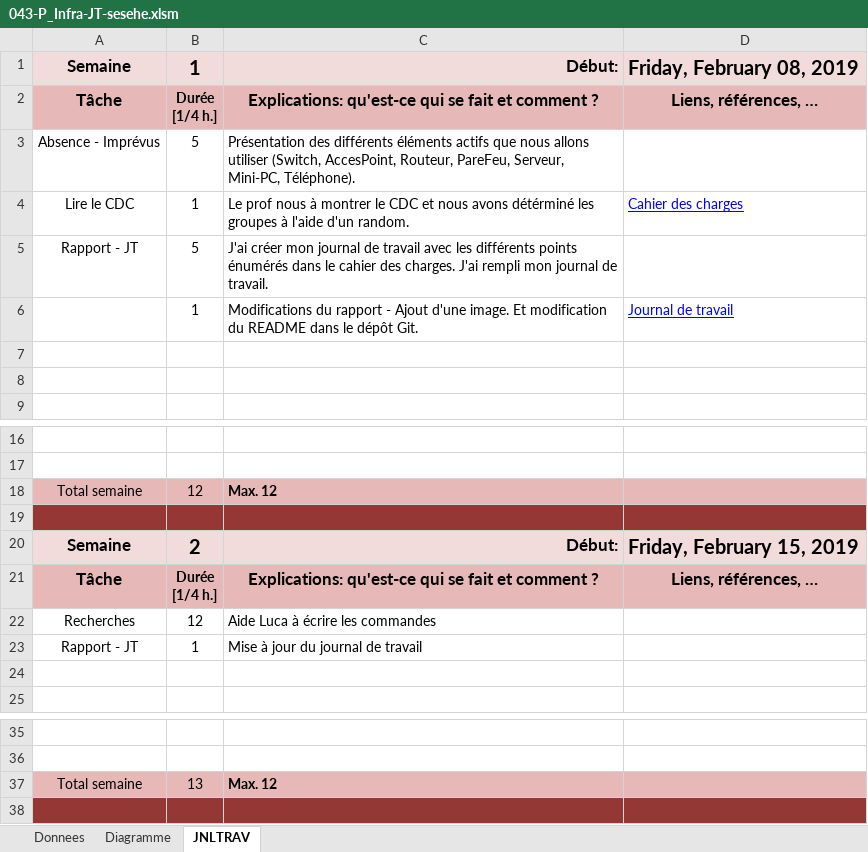
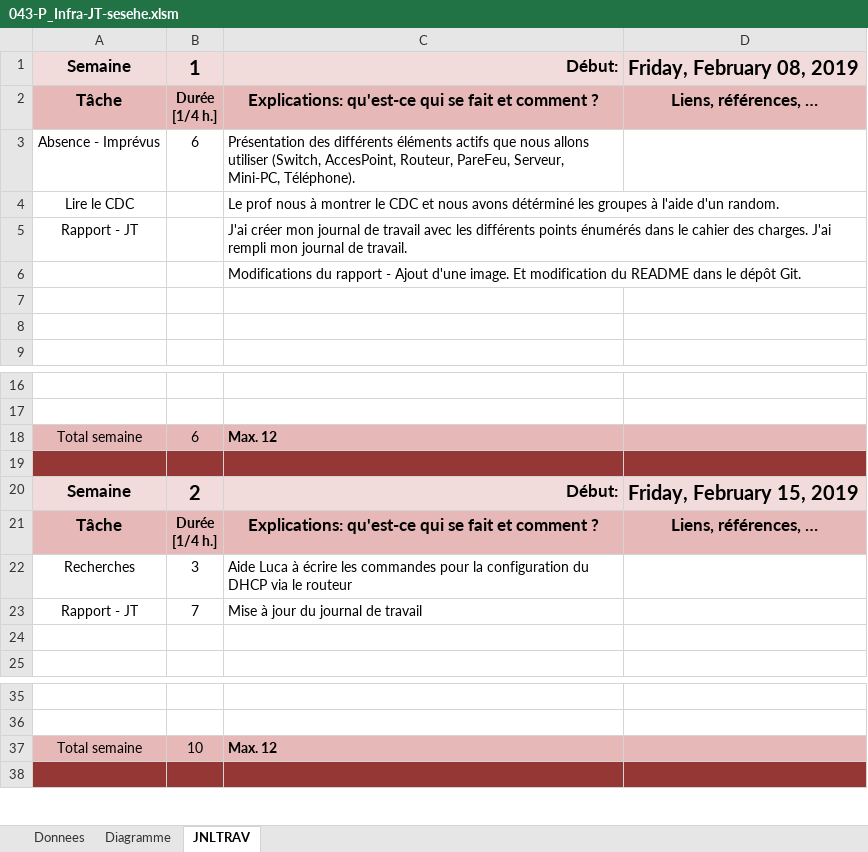
Before and after one commit to TheRealDepso/P-43, an Excel workbook: 043-P_Infra/01_JDT/043-P_Infra-JT-sesehe.xlsm, sheet JNLTRAV, drawn as a sheet; only a part is shown, gaps mark what is left out; values as stored, in another font and other column widths than the file's, no borders; charts and pictures not drawn; removed rows and columns are numbered as before the commit, all else as after; the diff covers the shown part only; the diff names each change by its address in the sheet, - before the commit and + after, or states it on an @@ line.

```diff
--- a/043-P_Infra/01_JDT/043-P_Infra-JT-sesehe.xlsm (sheet JNLTRAV)
+++ b/043-P_Infra/01_JDT/043-P_Infra-JT-sesehe.xlsm (sheet JNLTRAV)
-B3: 5
+B3: 6
-B4: 1
+B4: (empty)
-D4: Cahier des charges
+D4: (empty)
-B5: 5
+B5: (empty)
-row 6:  | 1 | Modifications du rapport - Ajout d'une image. Et modification du README dans le dépôt Git. | Journal de travail
+row 6:  |  | Modifications du rapport - Ajout d'une image. Et modification du README dans le dépôt Git.
-B18: 12
+B18: 6
-B22: 12
+B22: 3
-C22: …les commandes
+C22: …les commandes pour la configuration du DHCP via le routeur
-B23: 1
+B23: 7
-B37: 13
+B37: 10
```
Also changed, not shown: 266 added rows and 2 edited cells elsewhere in this sheet, sheet Diagramme, sheet Donnees, formulas that keep their value, charts or pictures, 043-P_Infra/01_JDT/043-P_Infra-JT-carvalheru.xlsm, 043-P_Infra/01_JDT/043-P_Infra-JT-dossantogo.xlsm.
